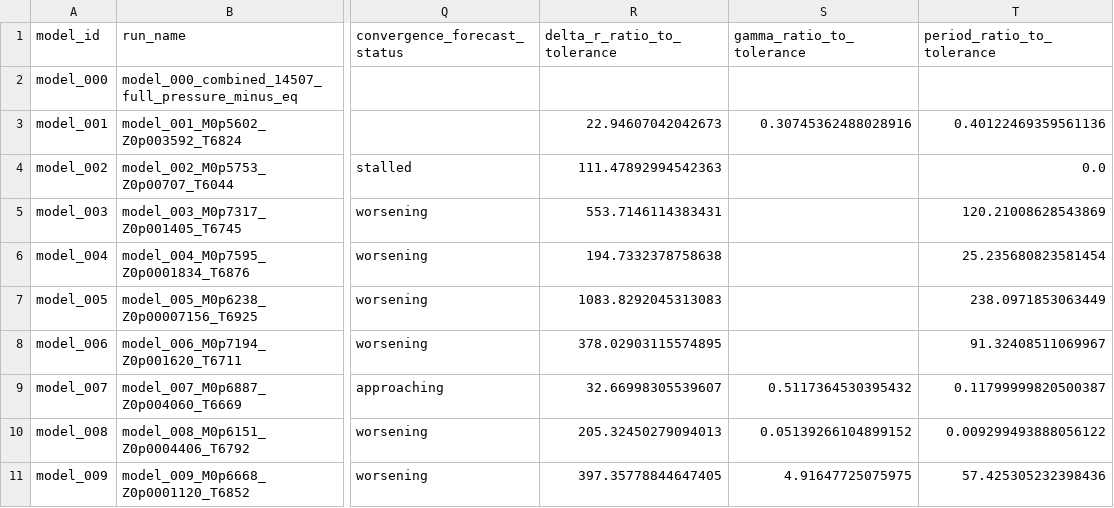
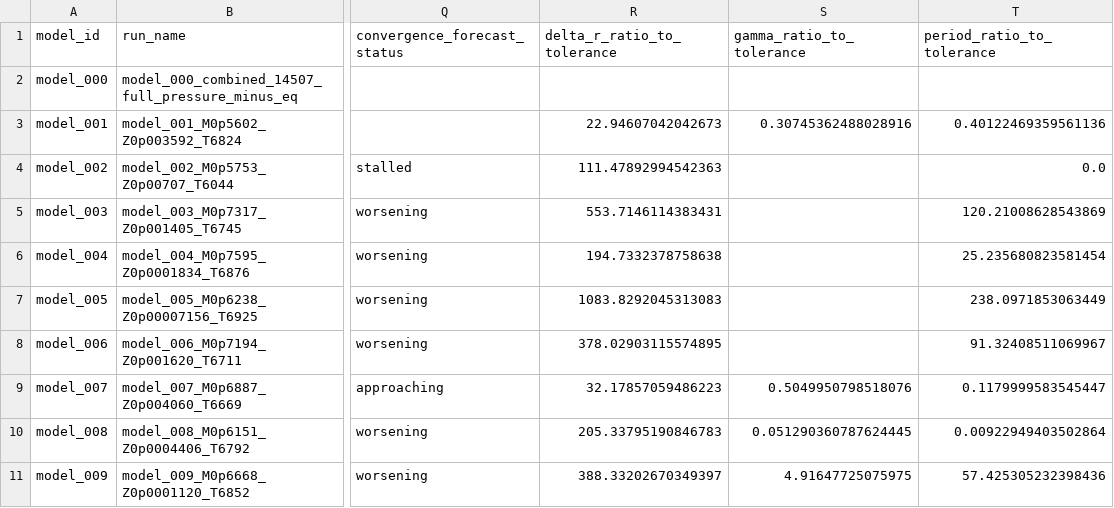
Before and after one commit to earlbellinger/kappa, a CSV file: site/metadata/analysis_completion_status.csv, drawn as a sheet; only a part is shown, gaps mark what is left out; the diff names each change by its address in the sheet, - before the commit and + after, or states it on an @@ line.

```diff
--- a/site/metadata/analysis_completion_status.csv
+++ b/site/metadata/analysis_completion_status.csv
-R9 (delta_r_ratio_to_tolerance): 32.66998305539607
+R9 (delta_r_ratio_to_tolerance): 32.17857059486223
-S9 (gamma_ratio_to_tolerance): 0.5117364530395432
+S9 (gamma_ratio_to_tolerance): 0.5049950798518076
-T9 (period_ratio_to_tolerance): 0.11799999820500387
+T9 (period_ratio_to_tolerance): 0.1179999583545447
-R10 (delta_r_ratio_to_tolerance): 205.32450279094013
+R10 (delta_r_ratio_to_tolerance): 205.33795190846783
-S10 (gamma_ratio_to_tolerance): 0.05139266104899152
+S10 (gamma_ratio_to_tolerance): 0.051290360787624445
-T10 (period_ratio_to_tolerance): 0.009299493888056122
+T10 (period_ratio_to_tolerance): 0.00922949403502864
-R11 (delta_r_ratio_to_tolerance): 397.35778844647405
+R11 (delta_r_ratio_to_tolerance): 388.33202670349397
```
Also changed, not shown: site/metadata/convergence_forecast_last100.csv, site/metadata/convergence_gate_audit.csv, 29 other files.
